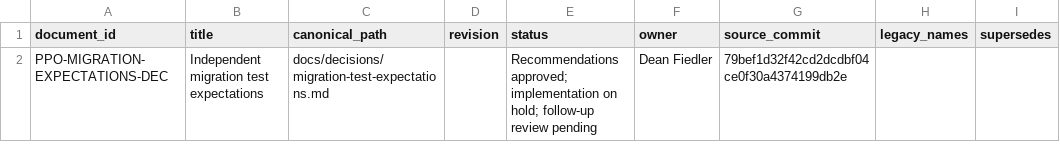
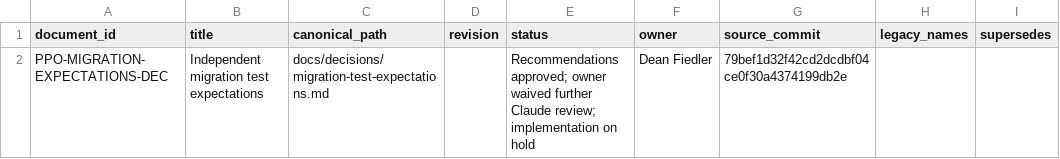
Before and after one commit to deanrfiedler-gif/powerplants-one, a CSV file: docs/standards/document-register-entries/2026-10-24-migration-ripple-proposal.csv, drawn as a sheet; only a part is shown; the diff names each change by its address in the sheet, - before the commit and + after, or states it on an @@ line.

Commit message:
docs: record owner review waiver and merge approval

```diff
--- a/docs/standards/document-register-entries/2026-10-24-migration-ripple-proposal.csv
+++ b/docs/standards/document-register-entries/2026-10-24-migration-ripple-proposal.csv
-E2 (status): Recommendations approved; implementation on hold; follow-up review pending
+E2 (status): Recommendations approved; owner waived further Claude review; implementation on hold
```
Also changed, not shown: 2 other files.
